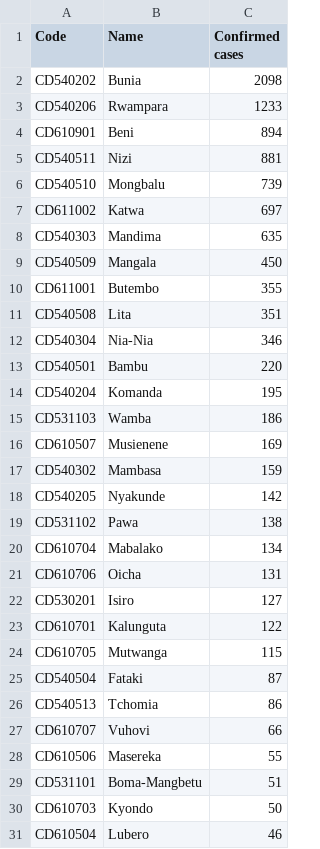
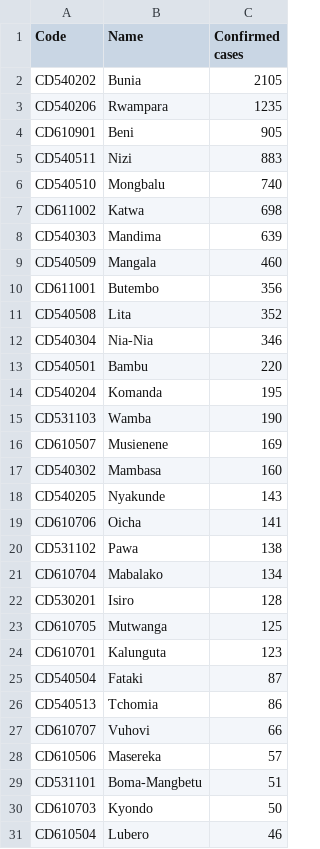
Before and after one commit to ONEcampaign/ebola-2026-outbreak, a CSV file: data/output/2026_outbreak_drc_cases_by_zone.csv, drawn as a sheet; only a part is shown; the diff covers the shown part only.

```diff
--- a/data/output/2026_outbreak_drc_cases_by_zone.csv
+++ b/data/output/2026_outbreak_drc_cases_by_zone.csv
@@ -1,12 +1,12 @@
 Code,Name,Confirmed cases
-CD540202,Bunia,2098
-CD540206,Rwampara,1233
-CD610901,Beni,894
-CD540511,Nizi,881
-CD540510,Mongbalu,739
-CD611002,Katwa,697
-CD540303,Mandima,635
-CD540509,Mangala,450
-CD611001,Butembo,355
-CD540508,Lita,351
+CD540202,Bunia,2105
+CD540206,Rwampara,1235
+CD610901,Beni,905
+CD540511,Nizi,883
+CD540510,Mongbalu,740
+CD611002,Katwa,698
+CD540303,Mandima,639
+CD540509,Mangala,460
+CD611001,Butembo,356
+CD540508,Lita,352
 CD540304,Nia-Nia,346
@@ -14,12 +14,12 @@ CD540501,Bambu,220
 CD540204,Komanda,195
-CD531103,Wamba,186
+CD531103,Wamba,190
 CD610507,Musienene,169
-CD540302,Mambasa,159
-CD540205,Nyakunde,142
+CD540302,Mambasa,160
+CD540205,Nyakunde,143
+CD610706,Oicha,141
 CD531102,Pawa,138
 CD610704,Mabalako,134
-CD610706,Oicha,131
-CD530201,Isiro,127
-CD610701,Kalunguta,122
-CD610705,Mutwanga,115
+CD530201,Isiro,128
+CD610705,Mutwanga,125
+CD610701,Kalunguta,123
 CD540504,Fataki,87
@@ -27,3 +27,3 @@ CD540513,Tchomia,86
 CD610707,Vuhovi,66
-CD610506,Masereka,55
+CD610506,Masereka,57
 CD531101,Boma-Mangbetu,51
```
Also changed, not shown: 2 edited cells elsewhere in this file, data/output/2026_outbreak_country_summary.csv, data/output/2026_outbreak_drc_cases_by_province.csv, 2 other files.
